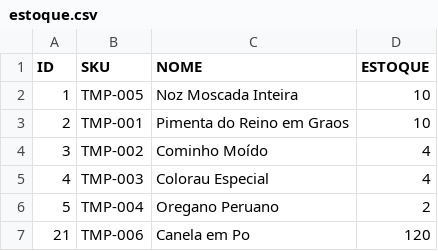
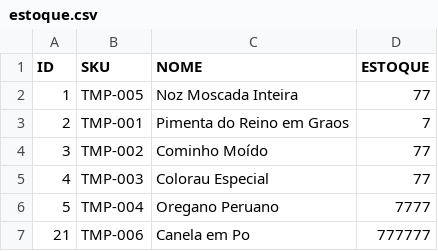
Before and after one commit to Samuelfarias25/db_db, a CSV file: backups/estoque.csv, drawn as a sheet.

Commit message:
Atualização de estoque: 22/11/2025 às 00:27:45

```diff
--- a/backups/estoque.csv
+++ b/backups/estoque.csv
@@ -1,7 +1,7 @@
 ID;SKU;NOME;ESTOQUE
-1;TMP-005;Noz Moscada Inteira;10
-2;TMP-001;Pimenta do Reino em Graos;10
-3;TMP-002;Cominho Moído;4
-4;TMP-003;Colorau Especial;4
-5;TMP-004;Oregano Peruano;2
-21;TMP-006;Canela em Po;120
+1;TMP-005;Noz Moscada Inteira;77
+2;TMP-001;Pimenta do Reino em Graos;7
+3;TMP-002;Cominho Moído;77
+4;TMP-003;Colorau Especial;77
+5;TMP-004;Oregano Peruano;7777
+21;TMP-006;Canela em Po;777777
```
